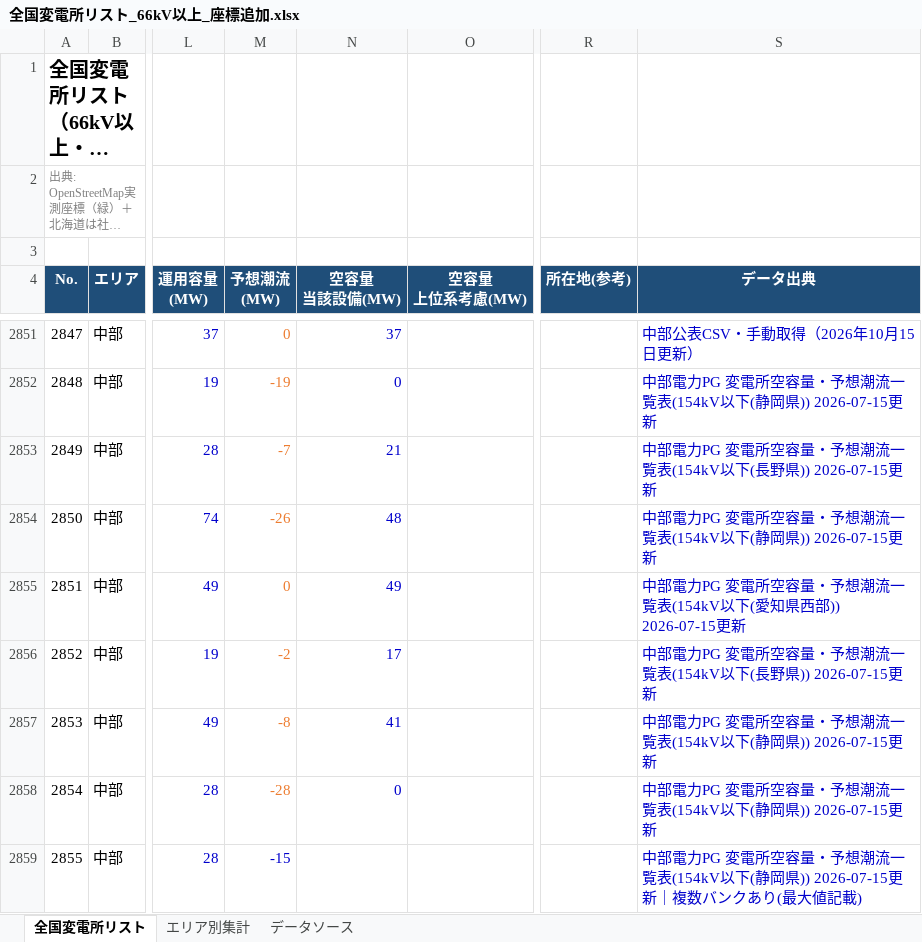
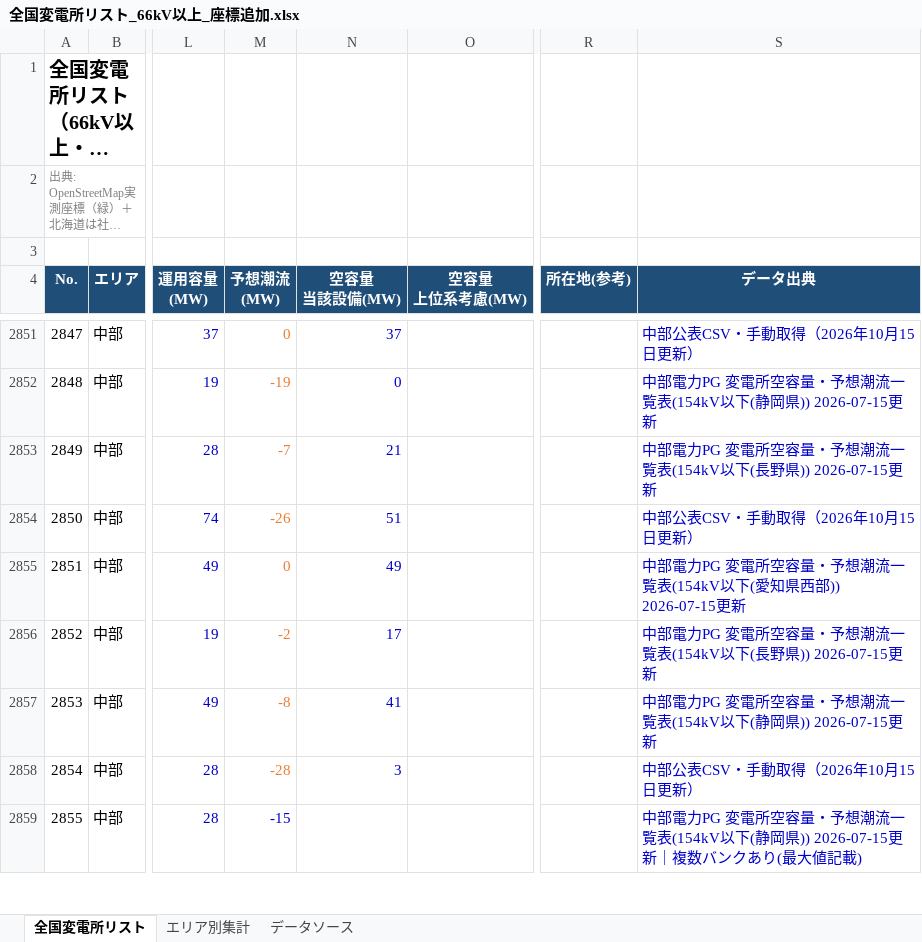
Before and after one commit to yonomotozumi-spec/battery-storage-dd, an Excel workbook: data/全国変電所リスト_66kV以上_座標追加.xlsx, sheet 全国変電所リスト, drawn as a sheet; only a part is shown, gaps mark what is left out; long unchanged cells end in …; values as stored, in another font and other column widths than the file's, no borders; the diff covers the shown part only; the diff names each change by its address in the sheet, - before the commit and + after, or states it on an @@ line.

```diff
--- a/data/全国変電所リスト_66kV以上_座標追加.xlsx (sheet 全国変電所リスト)
+++ b/data/全国変電所リスト_66kV以上_座標追加.xlsx (sheet 全国変電所リスト)
-N2854 (空容量 当該設備(MW)): 48
+N2854 (空容量 当該設備(MW)): 51
-S2854 (データ出典): 中部電力PG 変電所空容量・予想潮流一覧表(154kV以下(静岡県)) 2026-07-15更新
+S2854 (データ出典): 中部公表CSV・手動取得（2026年10月15日更新）
-N2858 (空容量 当該設備(MW)): 0
+N2858 (空容量 当該設備(MW)): 3
-S2858 (データ出典): 中部電力PG 変電所空容量・予想潮流一覧表(154kV以下(静岡県)) 2026-07-15更新
+S2858 (データ出典): 中部公表CSV・手動取得（2026年10月15日更新）
```
Also changed, not shown: 260 edited cells elsewhere in this sheet, sheet データソース, 8 other files.
